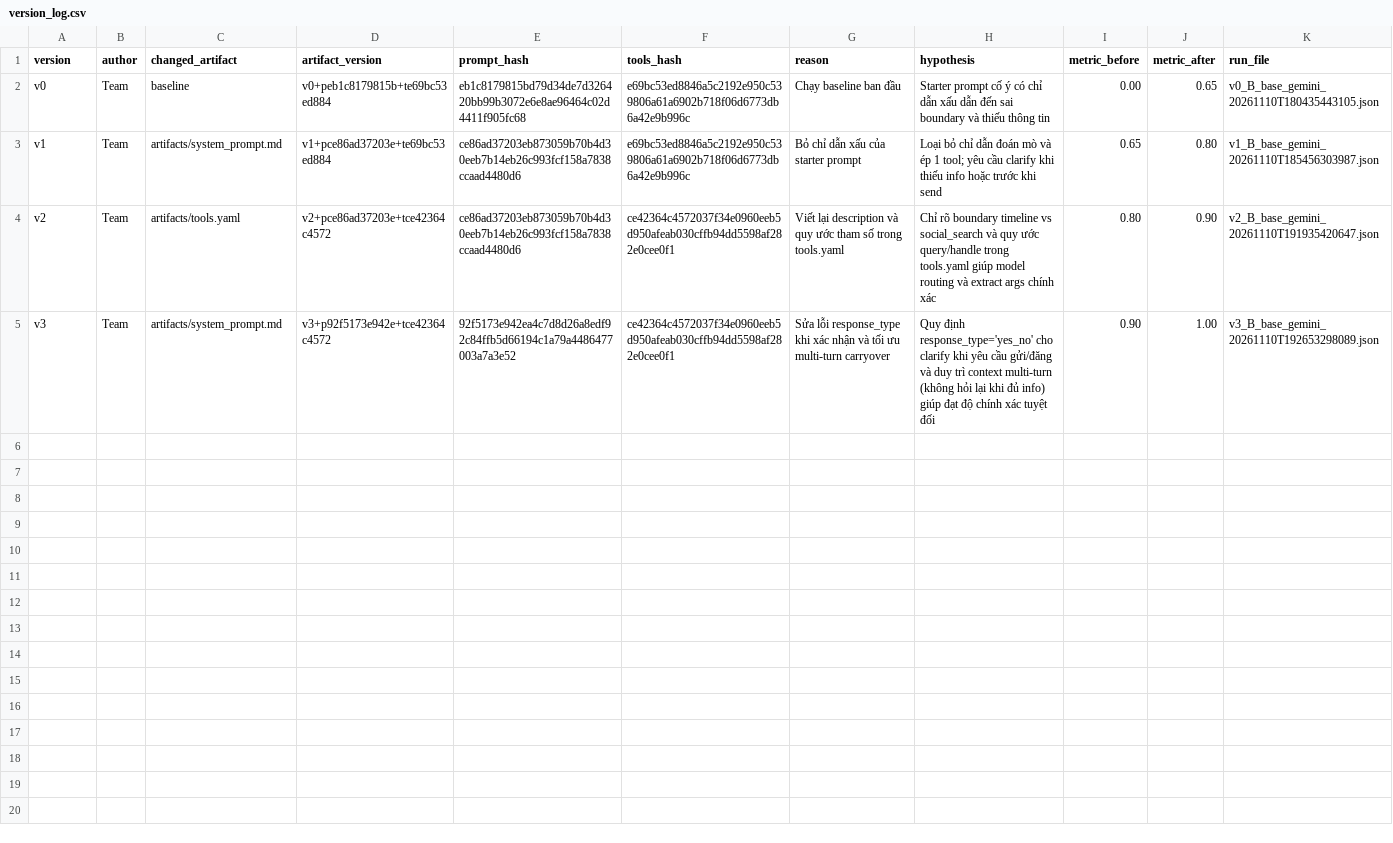
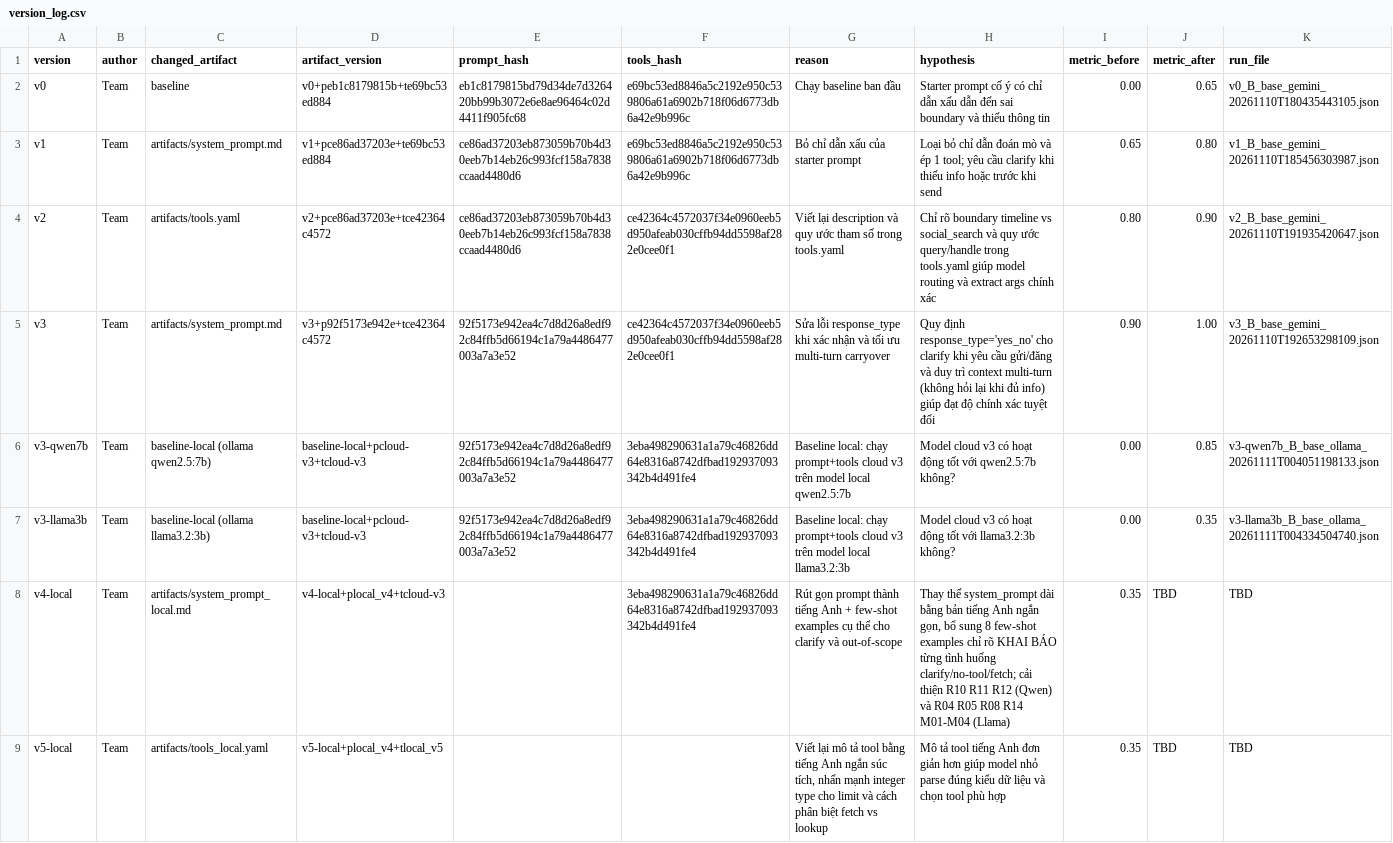
Before and after one commit to congnt180263/K5-L3B-DAY03-E3-ResearchAgentToolEval, a CSV file: starter_v0/artifacts/version_log.csv, drawn as a sheet.

Commit message:
Local model v3

```diff
--- a/starter_v0/artifacts/version_log.csv
+++ b/starter_v0/artifacts/version_log.csv
@@ -4,2 +4,6 @@ v1,Team,artifacts/system_prompt.md,v1+pce86ad37203e+te69bc53ed884,ce86ad37203eb8
 v2,Team,artifacts/tools.yaml,v2+pce86ad37203e+tce42364c4572,ce86ad37203eb873059b70b4d30eeb7b14eb26c993fcf158a7838ccaad4480d6,ce42364c4572037f34e0960eeb5d950afeab030cffb94dd5598af282e0cee0f1,Viết lại description và quy ước tham số trong tools.yaml,Chỉ rõ boundary timeline vs social_search và quy ước query/handle trong tools.yaml giúp model routing và extract args chính xác,0.80,0.90,v2_B_base_gemini_20261110T191935420647.json
-v3,Team,artifacts/system_prompt.md,v3+p92f5173e942e+tce42364c4572,92f5173e942ea4c7d8d26a8edf92c84ffb5d66194c1a79a4486477003a7a3e52,ce42364c4572037f34e0960eeb5d950afeab030cffb94dd5598af282e0cee0f1,Sửa lỗi response_type khi xác nhận và tối ưu multi-turn carryover,Quy định response_type='yes_no' cho clarify khi yêu cầu gửi/đăng và duy trì context multi-turn (không hỏi lại khi đủ info) giúp đạt độ chính xác tuyệt đối,0.90,1.00,v3_B_base_gemini_20261110T192653298089.json
+v3,Team,artifacts/system_prompt.md,v3+p92f5173e942e+tce42364c4572,92f5173e942ea4c7d8d26a8edf92c84ffb5d66194c1a79a4486477003a7a3e52,ce42364c4572037f34e0960eeb5d950afeab030cffb94dd5598af282e0cee0f1,Sửa lỗi response_type khi xác nhận và tối ưu multi-turn carryover,Quy định response_type='yes_no' cho clarify khi yêu cầu gửi/đăng và duy trì context multi-turn (không hỏi lại khi đủ info) giúp đạt độ chính xác tuyệt đối,0.90,1.00,v3_B_base_gemini_20261110T192653298109.json
+v3-qwen7b,Team,baseline-local (ollama qwen2.5:7b),baseline-local+pcloud-v3+tcloud-v3,92f5173e942ea4c7d8d26a8edf92c84ffb5d66194c1a79a4486477003a7a3e52,3eba498290631a1a79c46826dd64e8316a8742dfbad192937093342b4d491fe4,Baseline local: chạy prompt+tools cloud v3 trên model local qwen2.5:7b,Model cloud v3 có hoạt động tốt với qwen2.5:7b không?,0.00,0.85,v3-qwen7b_B_base_ollama_20261111T004051198133.json
+v3-llama3b,Team,baseline-local (ollama llama3.2:3b),baseline-local+pcloud-v3+tcloud-v3,92f5173e942ea4c7d8d26a8edf92c84ffb5d66194c1a79a4486477003a7a3e52,3eba498290631a1a79c46826dd64e8316a8742dfbad192937093342b4d491fe4,Baseline local: chạy prompt+tools cloud v3 trên model local llama3.2:3b,Model cloud v3 có hoạt động tốt với llama3.2:3b không?,0.00,0.35,v3-llama3b_B_base_ollama_20261111T004334504740.json
+v4-local,Team,artifacts/system_prompt_local.md,v4-local+plocal_v4+tcloud-v3,,3eba498290631a1a79c46826dd64e8316a8742dfbad192937093342b4d491fe4,Rút gọn prompt thành tiếng Anh + few-shot examples cụ thể cho clarify và out-of-scope,"Thay thế system_prompt dài bằng bản tiếng Anh ngắn gọn, bổ sung 8 few-shot examples chỉ rõ KHAI BÁO từng tình huống clarify/no-tool/fetch; cải thiện R10 R11 R12 (Qwen) và R04 R05 R08 R14 M01-M04 (Llama)",0.35,TBD,TBD
+v5-local,Team,artifacts/tools_local.yaml,v5-local+plocal_v4+tlocal_v5,,,"Viết lại mô tả tool bằng tiếng Anh ngắn súc tích, nhấn mạnh integer type cho limit và cách phân biệt fetch vs lookup",Mô tả tool tiếng Anh đơn giản hơn giúp model nhỏ parse đúng kiểu dữ liệu và chọn tool phù hợp,0.35,TBD,TBD
```
Also changed, not shown: 5 other files.
